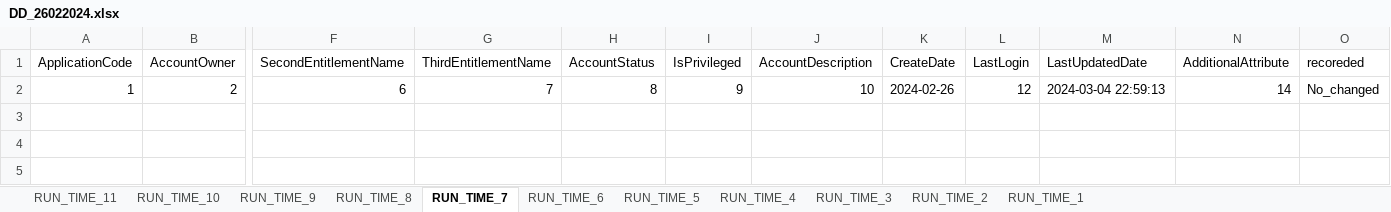
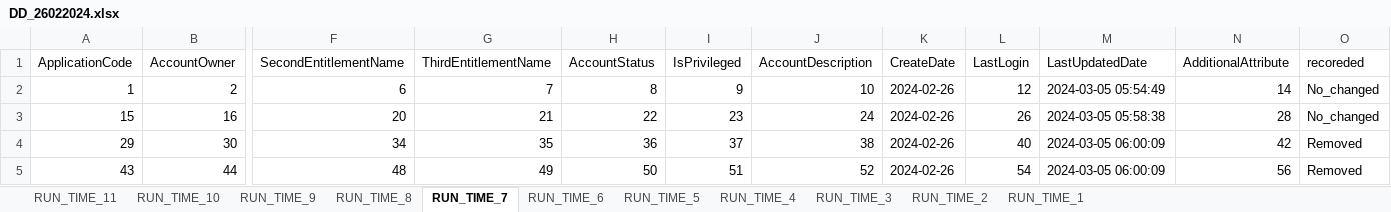
Before and after one commit to TaakJ/convert_files, an Excel workbook: tmp/log/DD_26022024.xlsx, sheet RUN_TIME_7, drawn as a sheet; only a part is shown, gaps mark what is left out; values as stored, in another font and other column widths than the file's, no borders; rows hold the shown columns only; the diff names each change by its address in the sheet, - before the commit and + after, or states it on an @@ line.

```diff
--- a/tmp/log/DD_26022024.xlsx (sheet RUN_TIME_7)
+++ b/tmp/log/DD_26022024.xlsx (sheet RUN_TIME_7)
-M2 (LastUpdatedDate): 2024-03-04 22:59:13
+M2 (LastUpdatedDate): 2024-03-05 05:54:49
+row 3: 15 | 16 | 20 | 21 | 22 | 23 | 24 | 2024-02-26 | 26 | 2024-03-05 05:58:38 | 28 | No_changed
+row 4: 29 | 30 | 34 | 35 | 36 | 37 | 38 | 2024-02-26 | 40 | 2024-03-05 06:00:09 | 42 | Removed
+row 5: 43 | 44 | 48 | 49 | 50 | 51 | 52 | 2024-02-26 | 54 | 2024-03-05 06:00:09 | 56 | Removed
```
Also changed, not shown: sheet RUN_TIME_5, sheet RUN_TIME_6, sheet RUN_TIME_1, sheet RUN_TIME_9, sheet RUN_TIME_3, sheet RUN_TIME_8, 4 more sheets, export/Application Data Requirements.xlsx, tmp/log/DD_27022024.xlsx, 2 other files.
